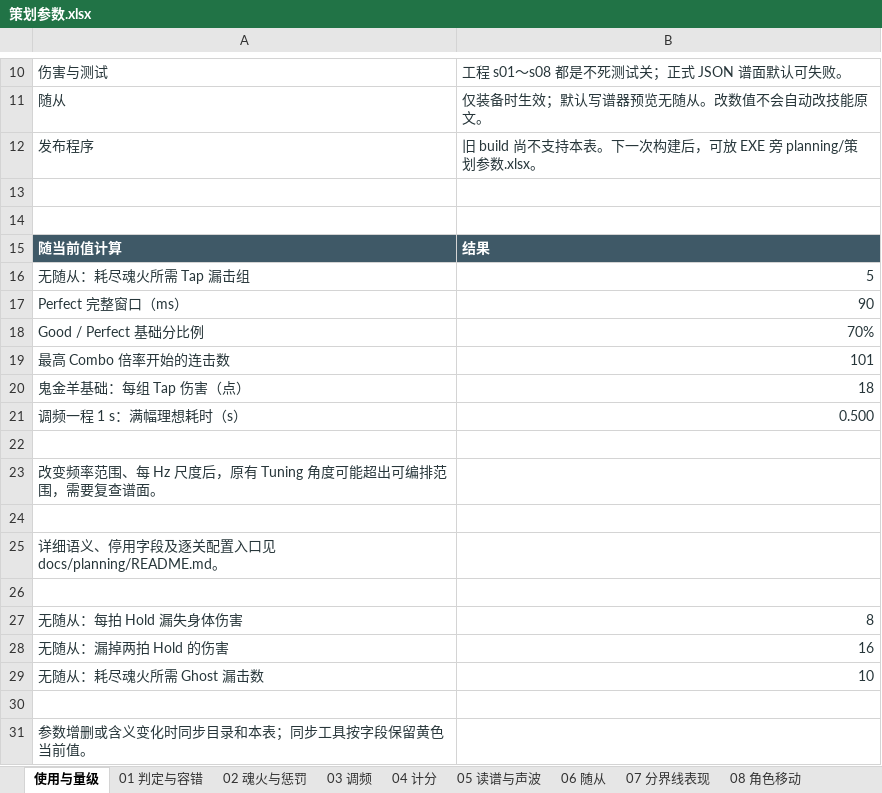
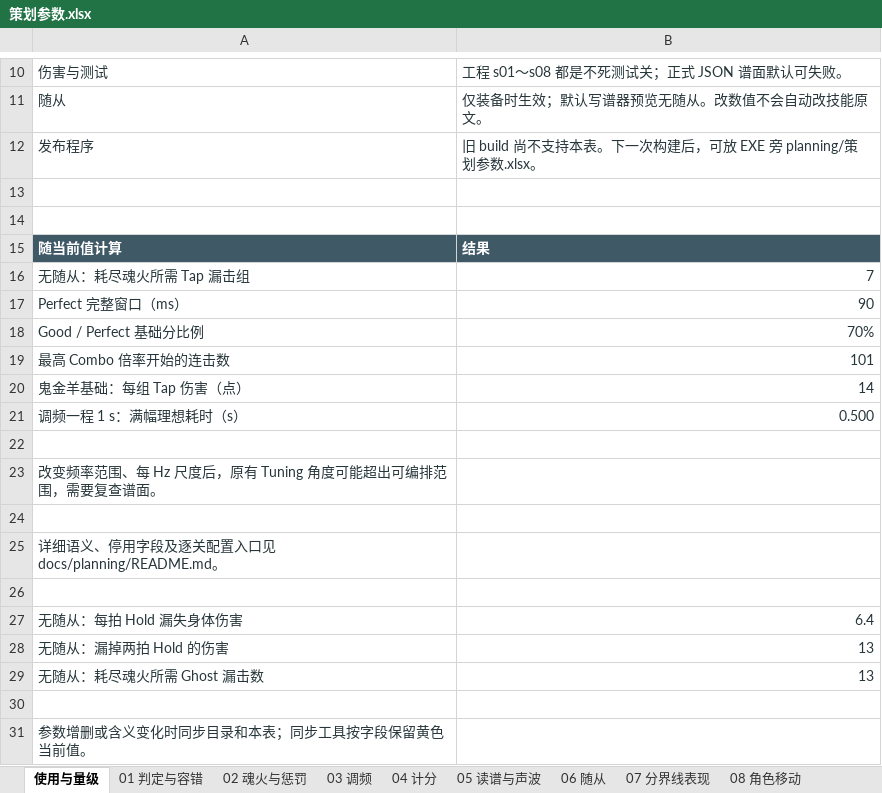
Before and after one commit to Hourglass5177/WaveNoMore, an Excel workbook: outputs/planning/策划参数.xlsx, sheet 使用与量级, drawn as a sheet; only a part is shown, gaps mark what is left out; values as stored, in another font and other column widths than the file's, no borders; the diff names each change by its address in the sheet, - before the commit and + after, or states it on an @@ line.

```diff
--- a/outputs/planning/策划参数.xlsx (sheet 使用与量级)
+++ b/outputs/planning/策划参数.xlsx (sheet 使用与量级)
-B16: 5
+B16: 7
-B20: 18
+B20: 14
-B27: 8
+B27: 6.4
-B28: 16
+B28: 13
-B29: 10
+B29: 13
```
Also changed, not shown: sheet 13 判定表现, sheet 02 魂火与惩罚, 37 other files.
